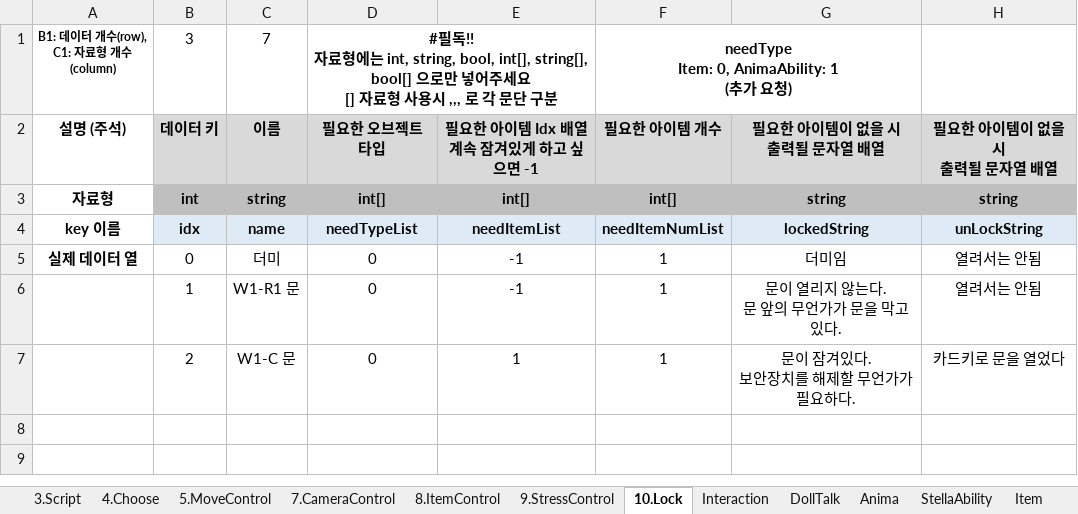
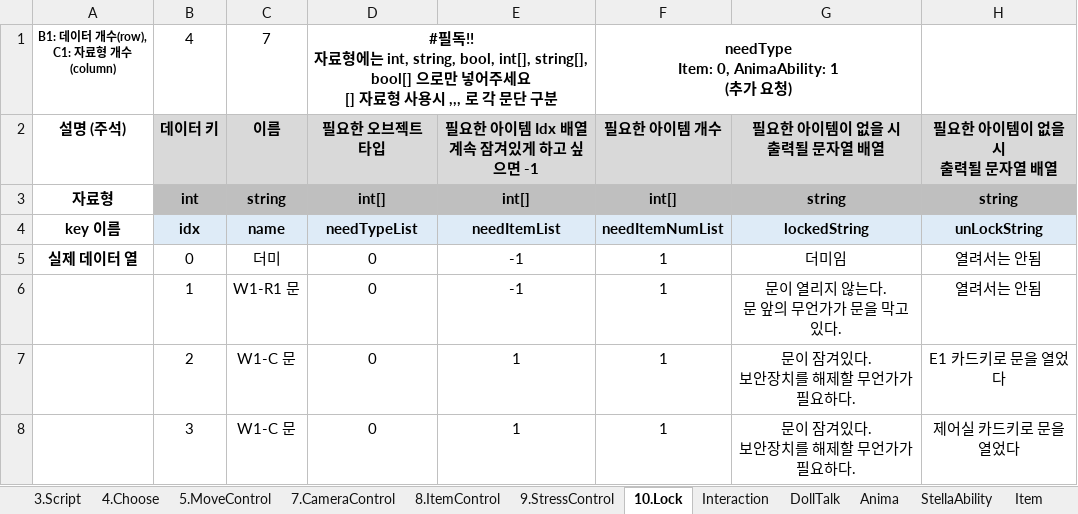
Before and after one commit to adlet0331/Marionette, an Excel workbook: bin/Assets/Resources/IngameData/DataBase.xlsx, sheet 10.Lock, drawn as a sheet; values as stored, in another font and other column widths than the file's, no borders; ↵ is a line break in a cell; the diff names each change by its address in the sheet, - before the commit and + after, or states it on an @@ line.

```diff
--- a/bin/Assets/Resources/IngameData/DataBase.xlsx (sheet 10.Lock)
+++ b/bin/Assets/Resources/IngameData/DataBase.xlsx (sheet 10.Lock)
-B1: 3
+B1: 4
-H7: 카드키로 문을 열었다
+H7: E1 카드키로 문을 열었다
+row 8:  | 3 | W1-C 문 | 0 | 1 | 1 | 문이 잠겨있다. ↵ 보안장치를 해제할 무언가가 필요하다. | 제어실 카드키로 문을 열었다
```
Also changed, not shown: sheet Interaction, sheet 8.ItemControl, sheet Item, 6 other files.
